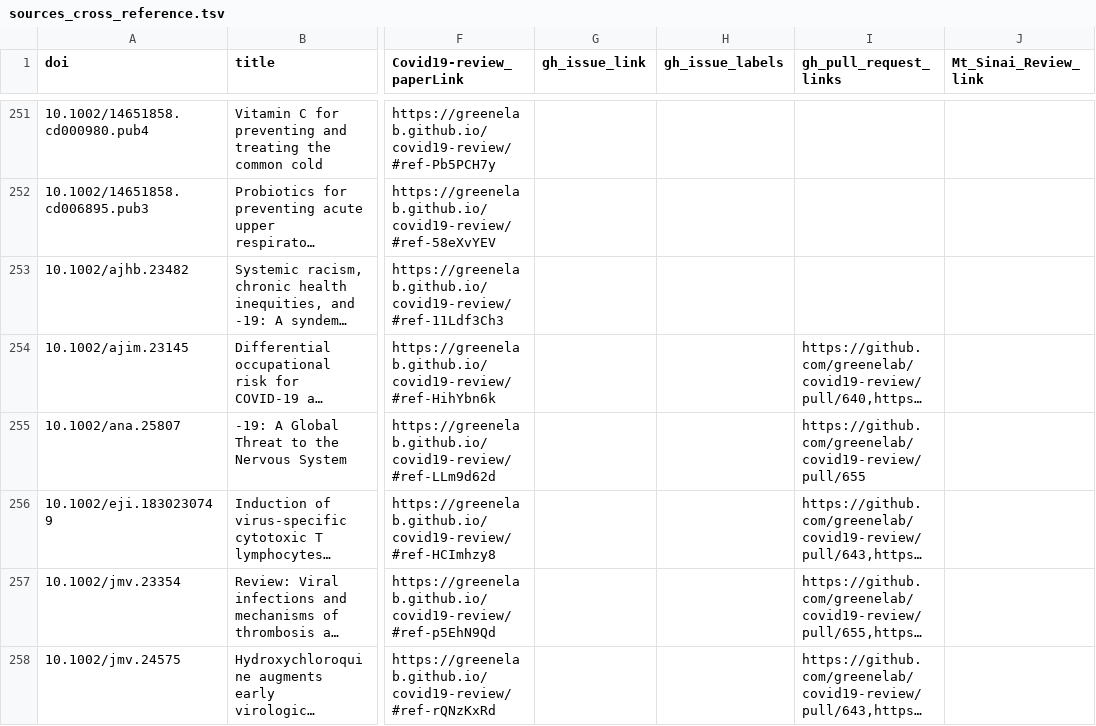
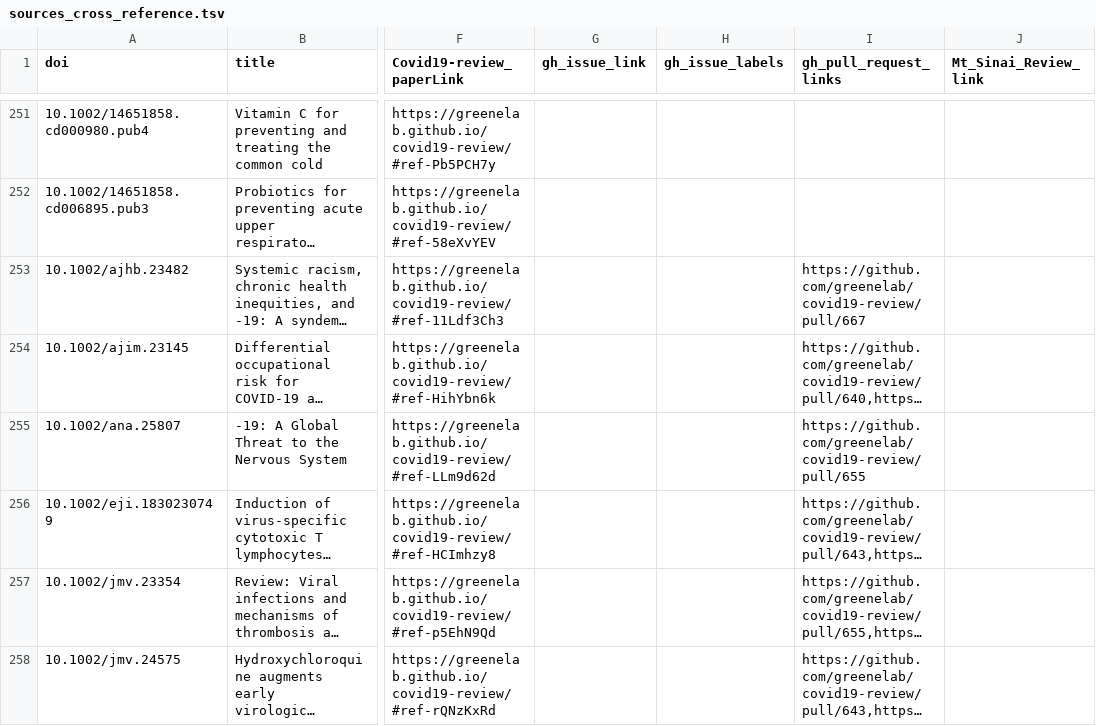
Before and after one commit to greenelab/covid19-review, a TSV file: sources_cross_reference.tsv, drawn as a sheet; only a part is shown, gaps mark what is left out; long unchanged cells end in …; the diff covers the shown part only; the diff names each change by its address in the sheet, - before the commit and + after, or states it on an @@ line.

Commit message:
Merge pull request #666 from greenelab/RLordan-patch-1 [ci skip]
This build is based on
https://github.com/greenelab/covid19-review/commit/7ae8b09446002374334cdb83ed89be917c5a233e.

This commit was created by the following CI build and job:
https://github.com/greenelab/covid19-review/commit/7ae8b09446002374334cdb83ed89be917c5a233e/checks
https://github.com/greenelab/covid19-review/runs/344115069

```diff
--- a/sources_cross_reference.tsv
+++ b/sources_cross_reference.tsv
-I253 (gh_pull_request_links): (empty)
+I253 (gh_pull_request_links): https://github.com/greenelab/covid19-review/pull/667
```
Also changed, not shown: 1 added row and 17 edited cells elsewhere in this file, 5 other files.
